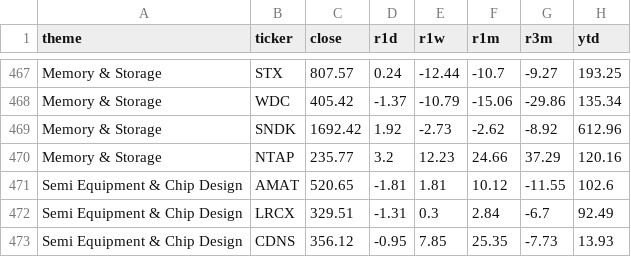
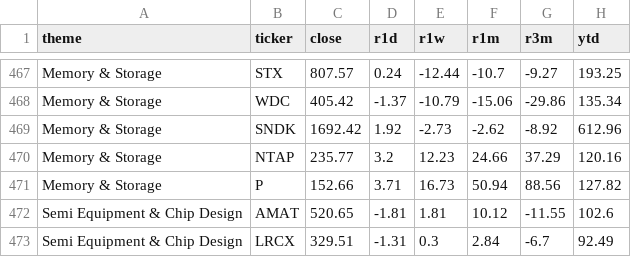
Before and after one commit to EscapingSim/Theme-Monitor, a CSV file: data/history/2026-10-07_themes.csv, drawn as a sheet; only a part is shown, gaps mark what is left out; the shorter side is filled out with more unchanged rows; the diff names each change by its address in the sheet, - before the commit and + after, or states it on an @@ line.

```diff
--- a/data/history/2026-10-07_themes.csv
+++ b/data/history/2026-10-07_themes.csv
+row 471: Memory & Storage | P | 152.66 | 3.71 | 16.73 | 50.94 | 88.56 | 127.82
```
Also changed, not shown: data/history/2026-10-07_setups.csv, 4 other files.
